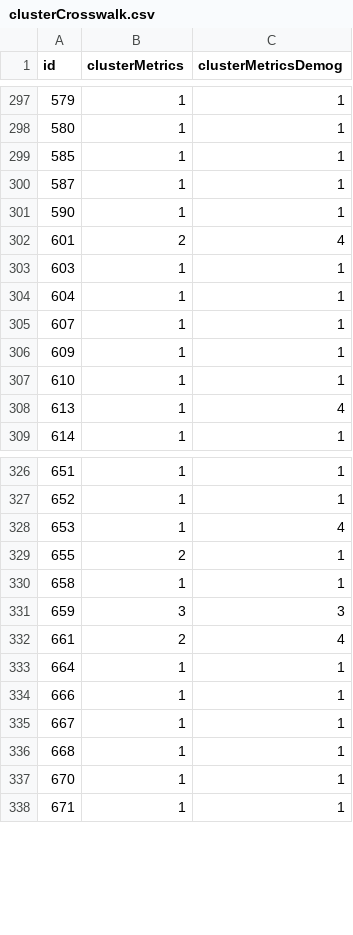
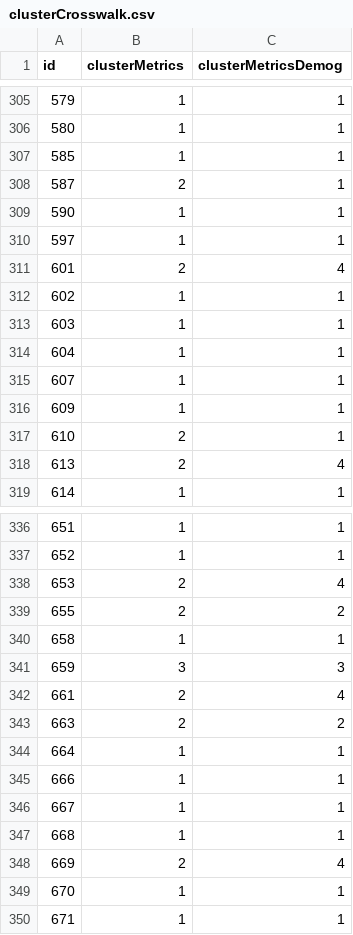
Before and after one commit to benjamin-chan/BDP2-262-Riley, a CSV file: data/processed/clusterCrosswalk.csv, drawn as a sheet; only a part is shown, gaps mark what is left out; the diff covers the shown part only.

Commit message:
Build cluster analysis

```diff
--- a/data/processed/clusterCrosswalk.csv
+++ b/data/processed/clusterCrosswalk.csv
@@ -299,5 +307,7 @@
 585,1,1
-587,1,1
+587,2,1
 590,1,1
+597,1,1
 601,2,4
+602,1,1
 603,1,1
@@ -306,4 +316,4 @@
 609,1,1
-610,1,1
-613,1,4
+610,2,1
+613,2,4
 614,1,1
@@ -327,4 +337,4 @@
 652,1,1
-653,1,4
-655,2,1
+653,2,4
+655,2,2
 658,1,1
@@ -332,2 +342,3 @@
 661,2,4
+663,2,2
 664,1,1
@@ -336,2 +347,3 @@
 668,1,1
+669,2,4
 670,1,1
```
Also changed, not shown: 12 added rows and 13 edited cells elsewhere in this file, 12 other files.
